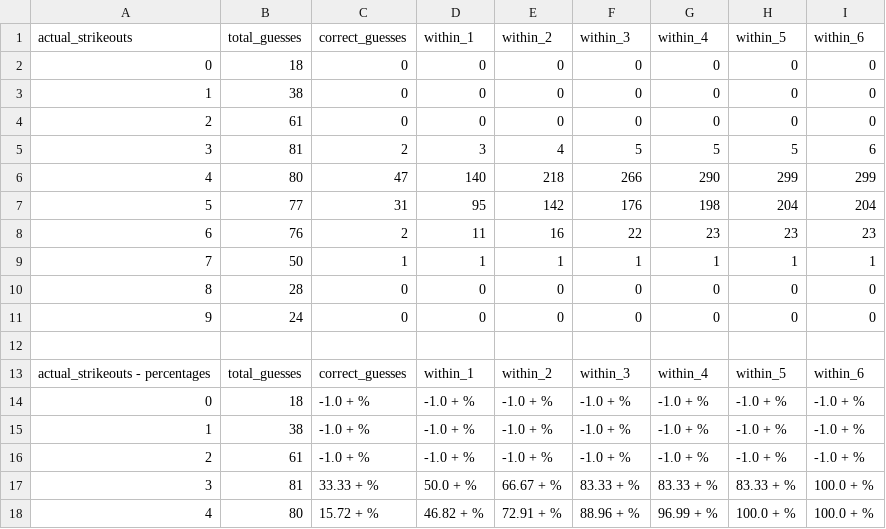
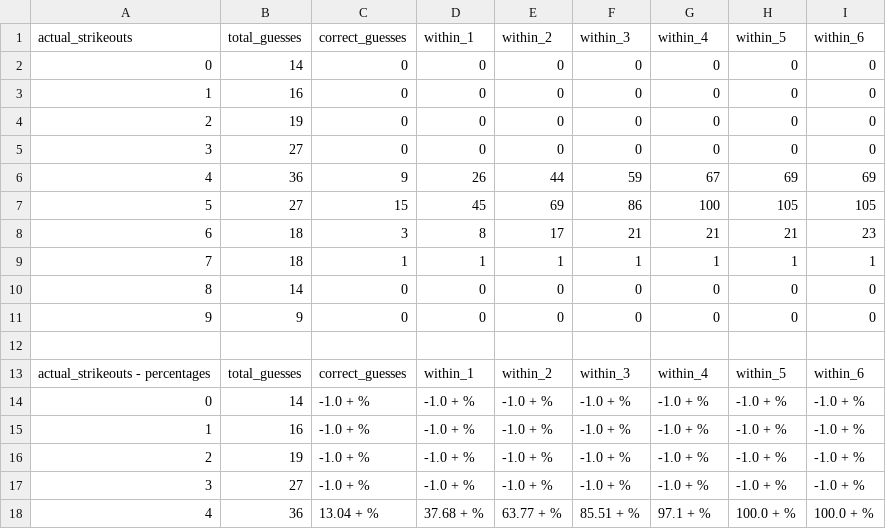
Before and after one commit to sbw22/baseball_predictions, a CSV file: prediction_stats/strikeout_data.csv, drawn as a sheet; only a part is shown; the diff covers the shown part only.

```diff
--- a/prediction_stats/strikeout_data.csv
+++ b/prediction_stats/strikeout_data.csv
@@ -1,18 +1,18 @@
 actual_strikeouts,total_guesses,correct_guesses,within_1,within_2,within_3,within_4,within_5,within_6
-0,18,0,0,0,0,0,0,0
-1,38,0,0,0,0,0,0,0
-2,61,0,0,0,0,0,0,0
-3,81,2,3,4,5,5,5,6
-4,80,47,140,218,266,290,299,299
-5,77,31,95,142,176,198,204,204
-6,76,2,11,16,22,23,23,23
-7,50,1,1,1,1,1,1,1
-8,28,0,0,0,0,0,0,0
-9,24,0,0,0,0,0,0,0
+0,14,0,0,0,0,0,0,0
+1,16,0,0,0,0,0,0,0
+2,19,0,0,0,0,0,0,0
+3,27,0,0,0,0,0,0,0
+4,36,9,26,44,59,67,69,69
+5,27,15,45,69,86,100,105,105
+6,18,3,8,17,21,21,21,23
+7,18,1,1,1,1,1,1,1
+8,14,0,0,0,0,0,0,0
+9,9,0,0,0,0,0,0,0
 ,,,,,,,,
 actual_strikeouts - percentages,total_guesses,correct_guesses,within_1,within_2,within_3,within_4,within_5,within_6
-0,18,-1.0 + %,-1.0 + %,-1.0 + %,-1.0 + %,-1.0 + %,-1.0 + %,-1.0 + %
-1,38,-1.0 + %,-1.0 + %,-1.0 + %,-1.0 + %,-1.0 + %,-1.0 + %,-1.0 + %
-2,61,-1.0 + %,-1.0 + %,-1.0 + %,-1.0 + %,-1.0 + %,-1.0 + %,-1.0 + %
-3,81,33.33 + %,50.0 + %,66.67 + %,83.33 + %,83.33 + %,83.33 + %,100.0 + %
-4,80,15.72 + %,46.82 + %,72.91 + %,88.96 + %,96.99 + %,100.0 + %,100.0 + %
+0,14,-1.0 + %,-1.0 + %,-1.0 + %,-1.0 + %,-1.0 + %,-1.0 + %,-1.0 + %
+1,16,-1.0 + %,-1.0 + %,-1.0 + %,-1.0 + %,-1.0 + %,-1.0 + %,-1.0 + %
+2,19,-1.0 + %,-1.0 + %,-1.0 + %,-1.0 + %,-1.0 + %,-1.0 + %,-1.0 + %
+3,27,-1.0 + %,-1.0 + %,-1.0 + %,-1.0 + %,-1.0 + %,-1.0 + %,-1.0 + %
+4,36,13.04 + %,37.68 + %,63.77 + %,85.51 + %,97.1 + %,100.0 + %,100.0 + %
```
Also changed, not shown: 16 edited cells elsewhere in this file, 22 other files.
